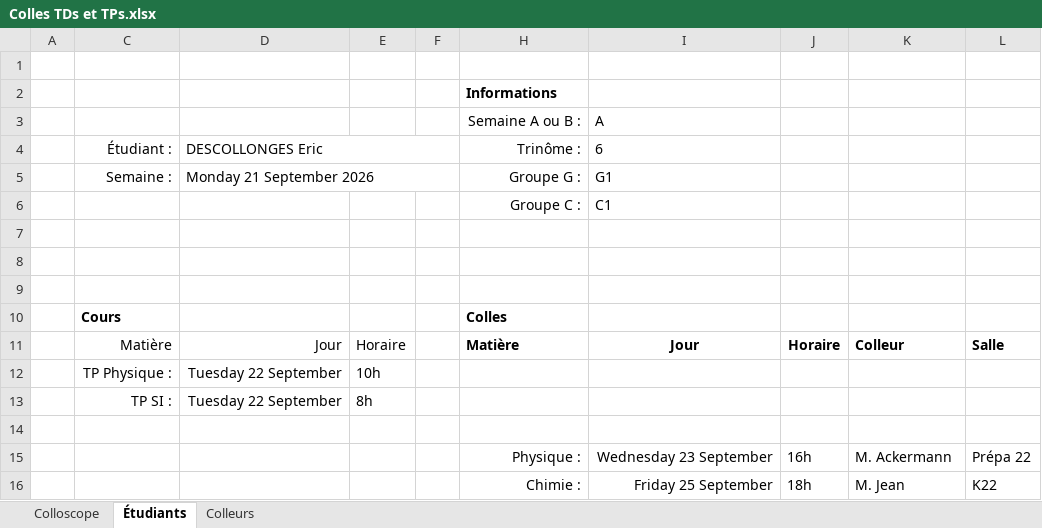
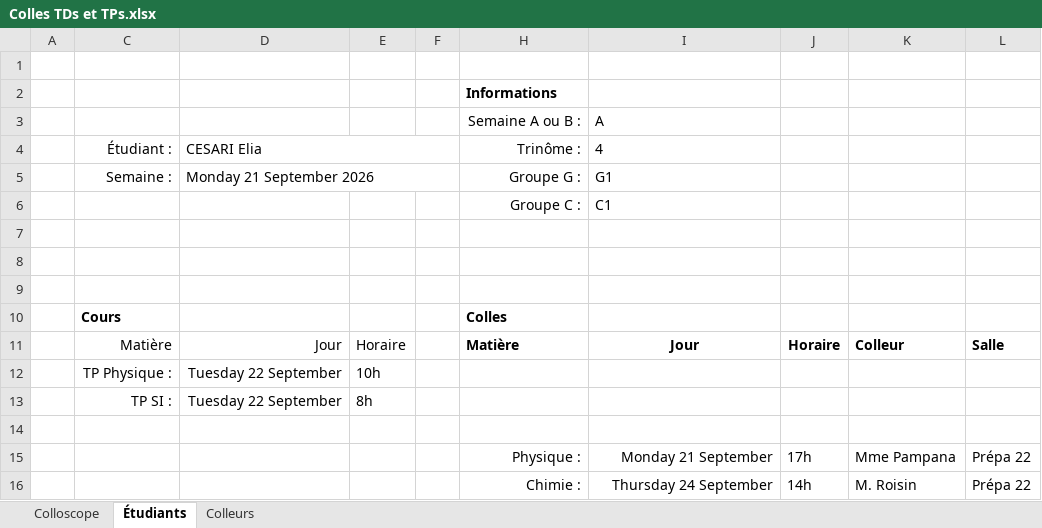
Before and after one commit to fdescol/civ-pcsi2, an Excel workbook: Colles TDs et TPs.xlsx, sheet Étudiants, drawn as a sheet; values as stored, in another font and other column widths than the file's, no borders; charts and pictures not drawn; removed rows and columns are numbered as before the commit, all else as after; the diff names each change by its address in the sheet, - before the commit and + after, or states it on an @@ line.

```diff
--- a/Colles TDs et TPs.xlsx (sheet Étudiants)
+++ b/Colles TDs et TPs.xlsx (sheet Étudiants)
-D4: DESCOLLONGES Eric
+D4: CESARI Elia
-I4: 6
+I4: 4
-I15 (4): Wednesday 23 September
+I15 (4): Monday 21 September
-J15: 16h
+J15: 17h
-K15: M. Ackermann
+K15: Mme Pampana
-row 16:  |  |  |  |  | Chimie : | Friday 25 September | 18h | M. Jean | K22
+row 16:  |  |  |  |  | Chimie : | Thursday 24 September | 14h | M. Roisin | Prépa 22
```
Also changed, not shown: sheet Colleurs, sheet Colloscope, hidden cells, 1 other file.
